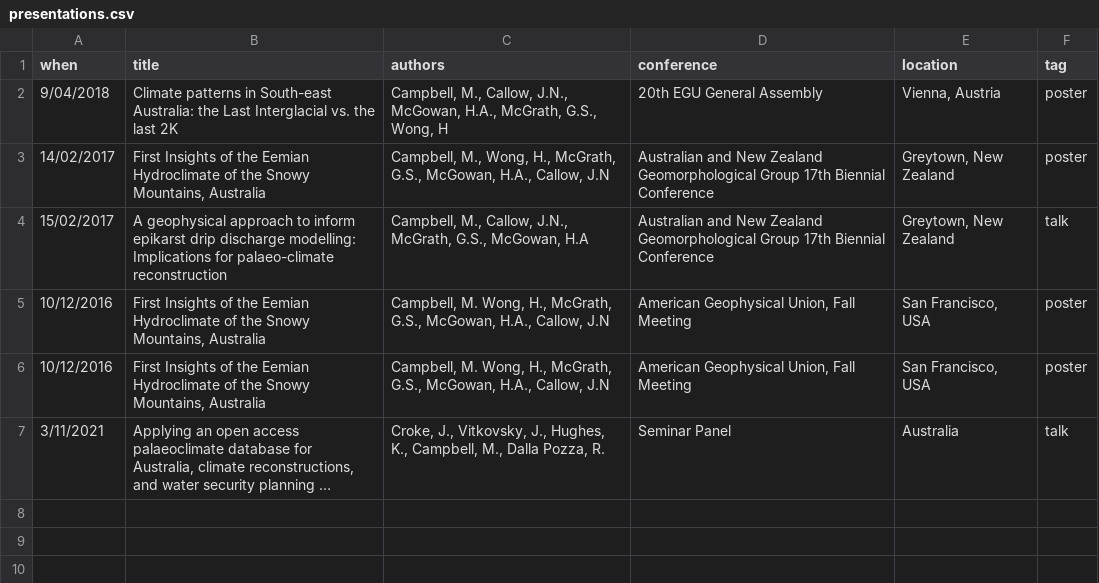
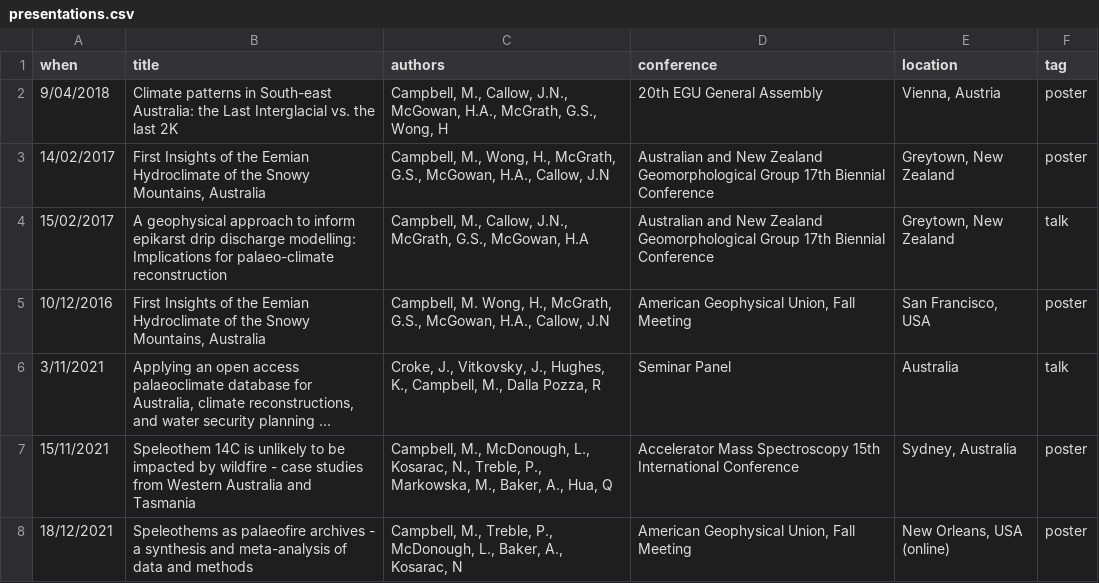
Before and after one commit to MichelineCampbell/Curriculum_Vitae, a CSV file: CV/data/presentations.csv, drawn as a sheet; long unchanged cells end in …; removed rows and columns are numbered as before the commit, all else as after; the diff names each change by its address in the sheet, - before the commit and + after, or states it on an @@ line.

```diff
--- a/CV/data/presentations.csv
+++ b/CV/data/presentations.csv
-row 6: 10/12/2016 | First Insights of the Eemian Hydroclimate of the Snowy Mountains, Australia | Campbell, M. Wong, H., McGrath, G.S., McGowan, H.A., Callow, J.N | American Geophysical Union, Fall Meeting | San Francisco, USA | poster
-C6 (authors): …Dalla Pozza, R.
+C6 (authors): …Dalla Pozza, R
+row 7: 15/11/2021 | Speleothem 14C is unlikely to be impacted by wildfire - case studies from Western Australia and Tasmania | Campbell, M., McDonough, L., Kosarac, N., Treble, P., Markowska, M., Baker, A., Hua, Q | Accelerator Mass Spectroscopy 15th International Conference | Sydney, Australia | poster
+row 8: 18/12/2021 | Speleothems as palaeofire archives - a synthesis and meta-analysis of data and methods | Campbell, M., Treble, P., McDonough, L., Baker, A., Kosarac, N | American Geophysical Union, Fall Meeting | New Orleans, USA (online) | poster
```
Also changed, not shown: 3 other files.
